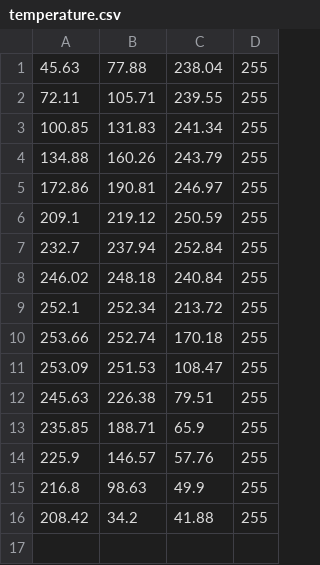
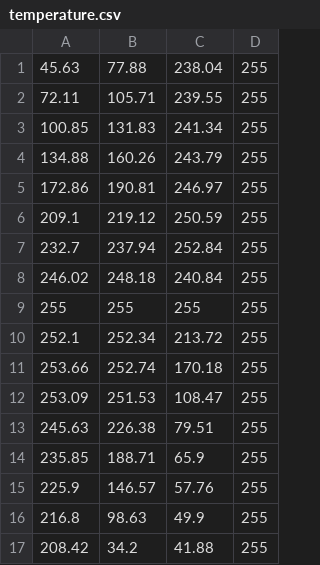
Before and after one commit to datahaki/tensor, a CSV file: src/main/resources/ch/alpine/tensor/img/colorscheme/temperature.csv, drawn as a sheet; the diff names each change by its address in the sheet, - before the commit and + after, or states it on an @@ line.

Commit message:
rescale, temperature

```diff
--- a/src/main/resources/ch/alpine/tensor/img/colorscheme/temperature.csv
+++ b/src/main/resources/ch/alpine/tensor/img/colorscheme/temperature.csv
+row 9: 255 | 255 | 255 | 255
```
Also changed, not shown: src/main/resources/ch/alpine/tensor/img/colorscheme/temperature_light.csv, 2 other files.
